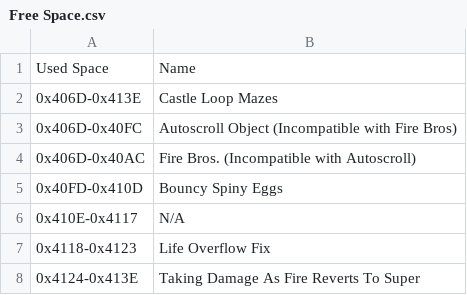
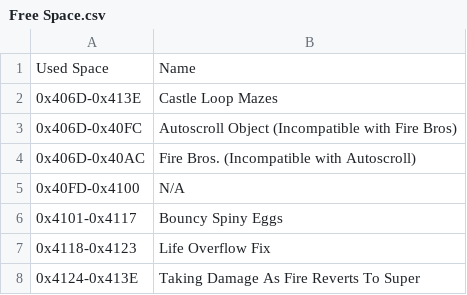
Before and after one commit to Coolcord/Level-Headed, a CSV file: SMB1/Research_Docs/Free Space.csv, drawn as a sheet.

Commit message:
Added the fixed bouncy spiny egg code

```diff
--- a/SMB1/Research_Docs/Free Space.csv
+++ b/SMB1/Research_Docs/Free Space.csv
@@ -4,4 +4,4 @@ Used Space,Name
 0x406D-0x40AC,Fire Bros. (Incompatible with Autoscroll)
-0x40FD-0x410D,Bouncy Spiny Eggs
-0x410E-0x4117,N/A
+0x40FD-0x4100,N/A
+0x4101-0x4117,Bouncy Spiny Eggs
 0x4118-0x4123,Life Overflow Fix
```
Also changed, not shown: 2 other files.
